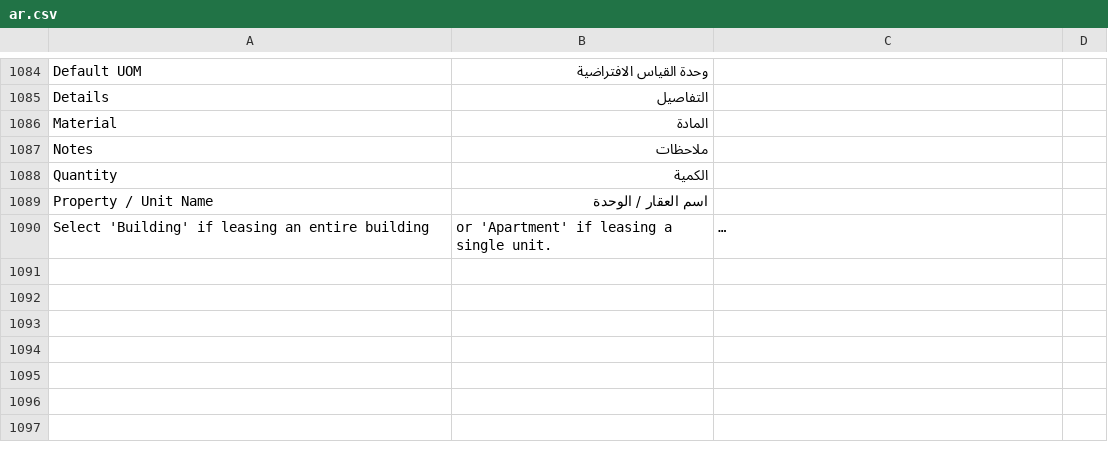
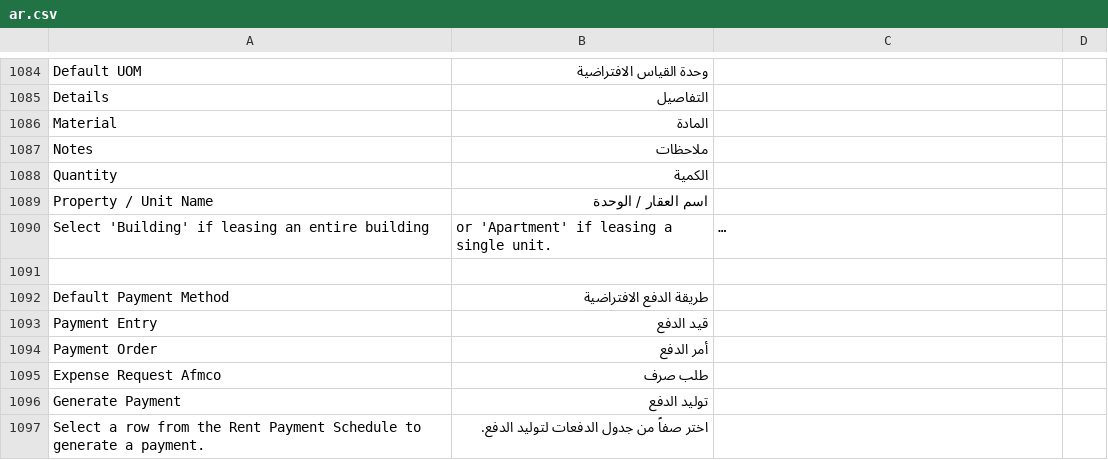
Before and after one commit to iabodysa/apex, a CSV file: apex_habitat/translations/ar.csv, drawn as a sheet; only a part is shown, gaps mark what is left out; long unchanged cells end in …; the diff names each change by its address in the sheet, - before the commit and + after, or states it on an @@ line.

```diff
--- a/apex_habitat/translations/ar.csv
+++ b/apex_habitat/translations/ar.csv
+row 1091: (empty)
+row 1092: Default Payment Method | طريقة الدفع الافتراضية
+row 1093: Payment Entry | قيد الدفع
+row 1094: Payment Order | أمر الدفع
+row 1095: Expense Request Afmco | طلب صرف
+row 1096: Generate Payment | توليد الدفع
+row 1097: Select a row from the Rent Payment Schedule to generate a payment. | اختر صفاً من جدول الدفعات لتوليد الدفع.
```
Also changed, not shown: 10 other files.
